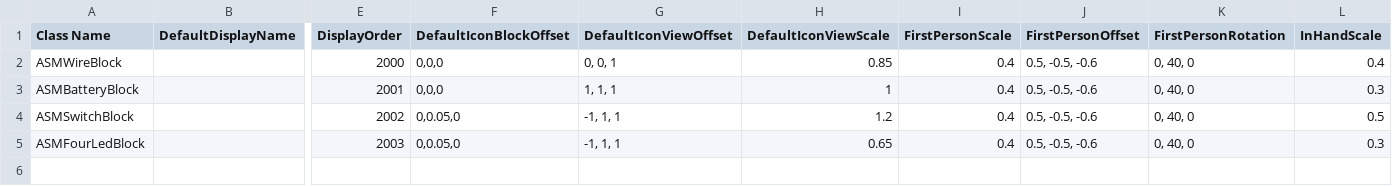
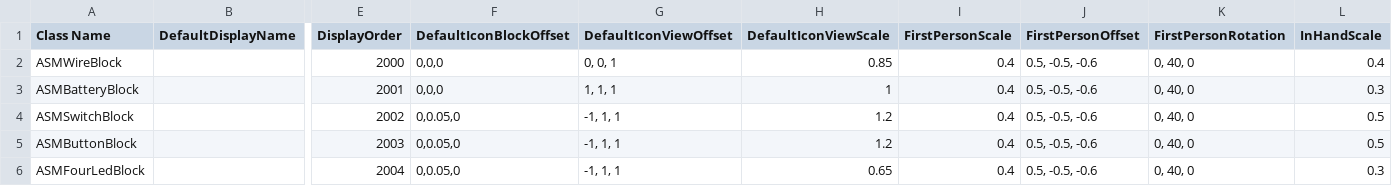
Before and after one commit to CS-LX/AutoScripting-Matrix, a CSV file: AutoScripting-Matrix/Assets/Matrix.csv, drawn as a sheet; only a part is shown, gaps mark what is left out; addresses are those after the commit; rows hold the shown columns only; the diff names each change by its address in the sheet, - before the commit and + after, or states it on an @@ line.

```diff
--- a/AutoScripting-Matrix/Assets/Matrix.csv
+++ b/AutoScripting-Matrix/Assets/Matrix.csv
+row 5: ASMButtonBlock |  | 2003 | 0,0.05,0 | -1, 1, 1 | 1.2 | 0.4 | 0.5, -0.5, -0.6 | 0, 40, 0 | 0.5
-E6 (DisplayOrder): 2003
+E6 (DisplayOrder): 2004
```
Also changed, not shown: 7 other files.
